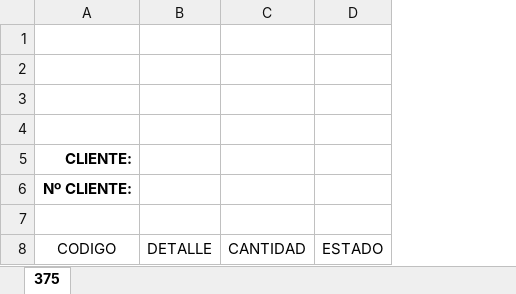
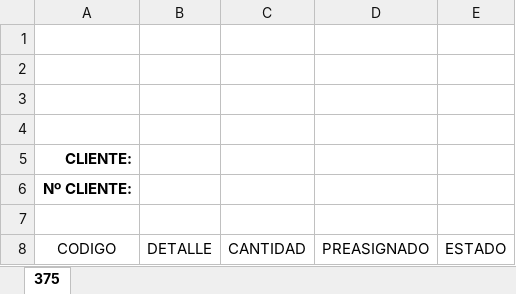
Before and after one commit to calidad-blip/mi-nueva-app, an Excel workbook: public/375 pendientes.xlsx, sheet 375, drawn as a sheet; values as stored, in another font and other column widths than the file's, no borders; charts and pictures and table styles not drawn; the diff names each change by its address in the sheet, - before the commit and + after, or states it on an @@ line.

```diff
--- a/public/375 pendientes.xlsx (sheet 375)
+++ b/public/375 pendientes.xlsx (sheet 375)
+column D, row 8: PREASIGNADO
```
Also changed, not shown: charts or pictures, 5 other files.
